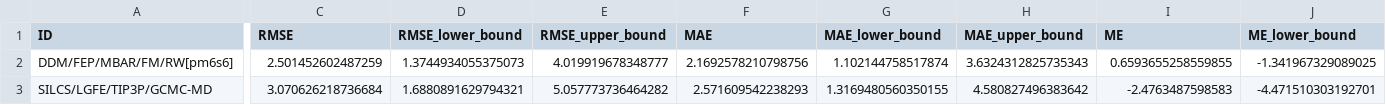
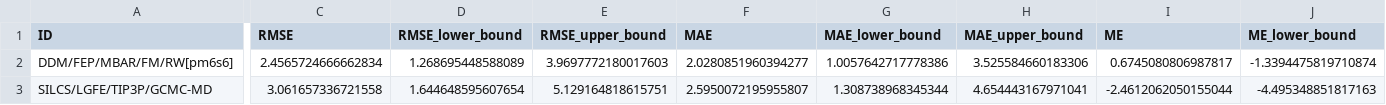
Before and after one commit to samplchallenges/SAMPL8, a CSV file: host_guest/Analysis/Ranked_Accuracy/CB8/StatisticsTables/statistics.csv, drawn as a sheet; only a part is shown, gaps mark what is left out; the diff covers the shown part only; the diff names each change by its address in the sheet, - before the commit and + after, or states it on an @@ line.

Commit message:
Updates Analysis for Ranked Submissions

```diff
--- a/host_guest/Analysis/Ranked_Accuracy/CB8/StatisticsTables/statistics.csv
+++ b/host_guest/Analysis/Ranked_Accuracy/CB8/StatisticsTables/statistics.csv
-C2 (RMSE): 2.501452602487259
+C2 (RMSE): 2.4565724666662834
-D2 (RMSE_lower_bound): 1.3744934055375073
+D2 (RMSE_lower_bound): 1.268695448588089
-E2 (RMSE_upper_bound): 4.019919678348777
+E2 (RMSE_upper_bound): 3.9697772180017603
-F2 (MAE): 2.1692578210798756
+F2 (MAE): 2.0280851960394277
-G2 (MAE_lower_bound): 1.102144758517874
+G2 (MAE_lower_bound): 1.0057642717778386
-H2 (MAE_upper_bound): 3.6324312825735343
+H2 (MAE_upper_bound): 3.525584660183306
-I2 (ME): 0.6593655258559855
+I2 (ME): 0.6745080806987817
-J2 (ME_lower_bound): -1.341967329089025
+J2 (ME_lower_bound): -1.3394475819710874
-C3 (RMSE): 3.070626218736684
+C3 (RMSE): 3.061657336721558
-D3 (RMSE_lower_bound): 1.6880891629794321
+D3 (RMSE_lower_bound): 1.644648595607654
-E3 (RMSE_upper_bound): 5.057773736464282
+E3 (RMSE_upper_bound): 5.129164818615751
-F3 (MAE): 2.571609542238293
+F3 (MAE): 2.5950072195955807
-G3 (MAE_lower_bound): 1.3169480560350155
+G3 (MAE_lower_bound): 1.308738968345344
-H3 (MAE_upper_bound): 4.580827496383642
+H3 (MAE_upper_bound): 4.654443167971041
-I3 (ME): -2.4763487598583
+I3 (ME): -2.4612062050155044
-J3 (ME_lower_bound): -4.471510303192701
+J3 (ME_lower_bound): -4.495348851817163
```
Also changed, not shown: 172 edited cells elsewhere in this file, host_guest/Analysis/Ranked_Accuracy/MoleculesStatistics/StatisticsTables/statistics.csv, 32 other files.
